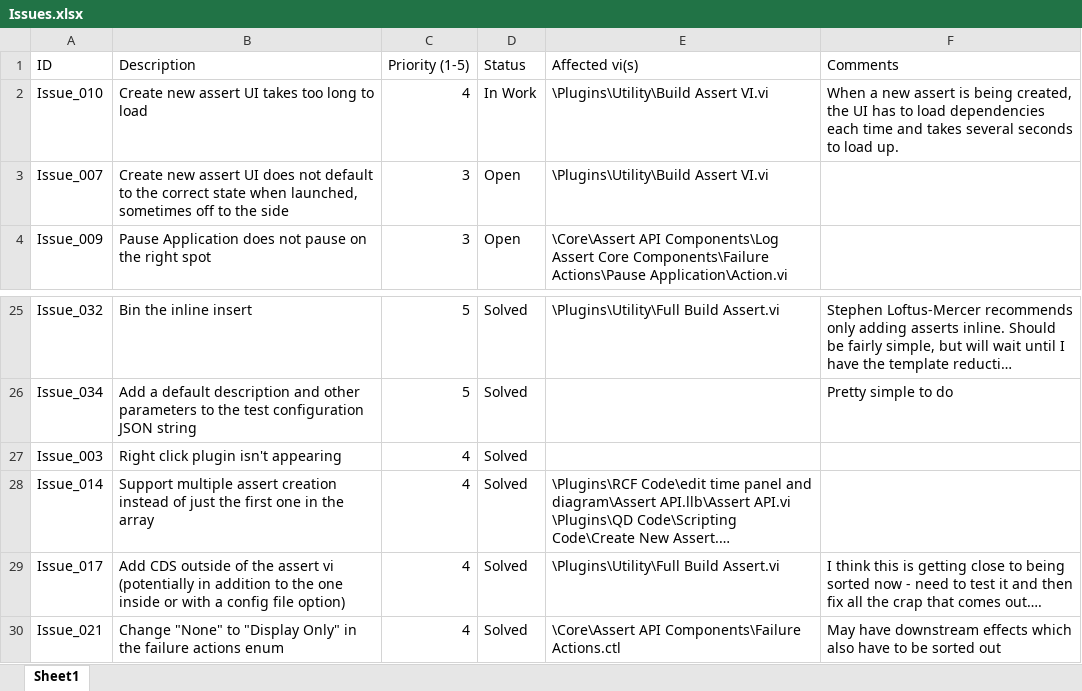
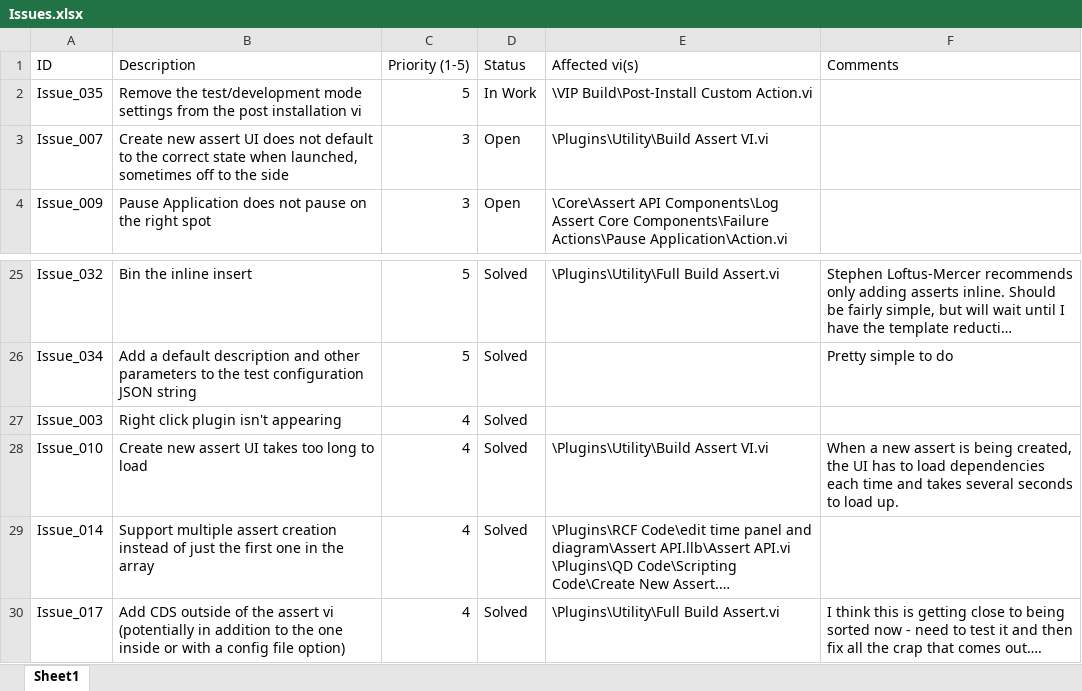
Before and after one commit to PeteHorn/Assert_API, an Excel workbook: Issue List/Issues.xlsx, sheet Sheet1, drawn as a sheet; only a part is shown, gaps mark what is left out; the shorter side is filled out with more unchanged rows; long unchanged cells end in …; values as stored, in another font and other column widths than the file's, no borders; conditional formats not drawn; removed rows and columns are numbered as before the commit, all else as after; the diff names each change by its address in the sheet, - before the commit and + after, or states it on an @@ line.

Commit message:
saved the Issue List/Issues.xlsx

```diff
--- a/Issue List/Issues.xlsx (sheet Sheet1)
+++ b/Issue List/Issues.xlsx (sheet Sheet1)
-row 2: Issue_010 | Create new assert UI takes too long to load | 4 | In Work | \Plugins\Utility\Build Assert VI.vi | When a new assert is being created, the UI has to load dependencies each time and takes several seconds to load up.
+row 2: Issue_035 | Remove the test/development mode settings from the post installation vi | 5 | In Work | \VIP Build\Post-Install Custom Action.vi
+row 28: Issue_010 | Create new assert UI takes too long to load | 4 | Solved | \Plugins\Utility\Build Assert VI.vi | When a new assert is being created, the UI has to load dependencies each time and takes several seconds to load up.
```
